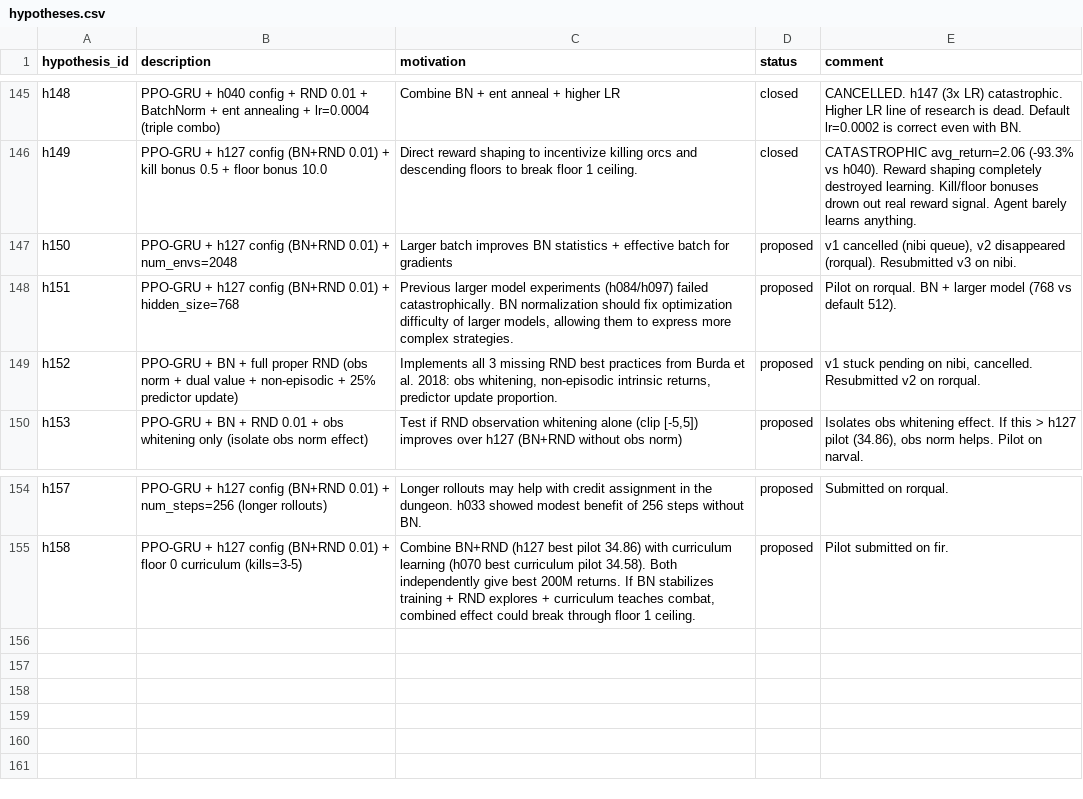
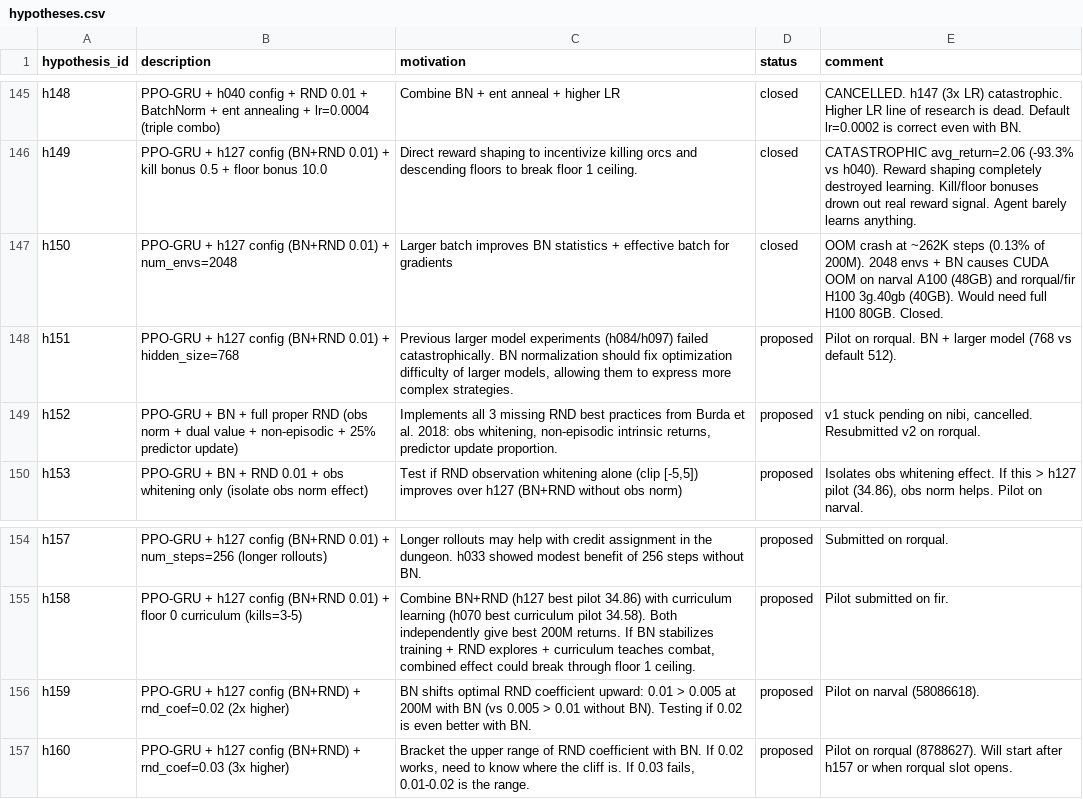
Before and after one commit to roger-creus/auto-craftax, a CSV file: results/hypotheses.csv, drawn as a sheet; only a part is shown, gaps mark what is left out.

```diff
--- a/results/hypotheses.csv
+++ b/results/hypotheses.csv
@@ -146,3 +146,3 @@ h148,PPO-GRU + h040 config + RND 0.01 + BatchNorm + ent annealing + lr=0.0004 (t
 h149,PPO-GRU + h127 config (BN+RND 0.01) + kill bonus 0.5 + floor bonus 10.0,Direct reward shaping to incentivize killing orcs and descending floors to break floor 1 ceiling.,closed,CATASTROPHIC avg_return=2.06 (-93.3% vs h040). Reward shaping completely destroyed learning. Kill/floor bonuses drown out real reward signal. Agent barely learns anything.
-h150,PPO-GRU + h127 config (BN+RND 0.01) + num_envs=2048,Larger batch improves BN statistics + effective batch for gradients,proposed,"v1 cancelled (nibi queue), v2 disappeared (rorqual). Resubmitted v3 on nibi."
+h150,PPO-GRU + h127 config (BN+RND 0.01) + num_envs=2048,Larger batch improves BN statistics + effective batch for gradients,closed,OOM crash at ~262K steps (0.13% of 200M). 2048 envs + BN causes CUDA OOM on narval A100 (48GB) and rorqual/fir H100 3g.40gb (40GB). Would need full H100 80GB. Closed.
 h151,PPO-GRU + h127 config (BN+RND 0.01) + hidden_size=768,"Previous larger model experiments (h084/h097) failed catastrophically. BN normalization should fix optimization difficulty of larger models, allowing them to express more complex strategies.",proposed,Pilot on rorqual. BN + larger model (768 vs default 512).
@@ -155 +155,3 @@ h157,PPO-GRU + h127 config (BN+RND 0.01) + num_steps=256 (longer rollouts),Longe
 h158,PPO-GRU + h127 config (BN+RND 0.01) + floor 0 curriculum (kills=3-5),"Combine BN+RND (h127 best pilot 34.86) with curriculum learning (h070 best curriculum pilot 34.58). Both independently give best 200M returns. If BN stabilizes training + RND explores + curriculum teaches combat, combined effect could break through floor 1 ceiling.",proposed,Pilot submitted on fir.
+h159,PPO-GRU + h127 config (BN+RND) + rnd_coef=0.02 (2x higher),BN shifts optimal RND coefficient upward: 0.01 > 0.005 at 200M with BN (vs 0.005 > 0.01 without BN). Testing if 0.02 is even better with BN.,proposed,Pilot on narval (58086618).
+h160,PPO-GRU + h127 config (BN+RND) + rnd_coef=0.03 (3x higher),"Bracket the upper range of RND coefficient with BN. If 0.02 works, need to know where the cliff is. If 0.03 fails, 0.01-0.02 is the range.",proposed,Pilot on rorqual (8788627). Will start after h157 or when rorqual slot opens.
```
Also changed, not shown: results/experiments.csv, 4 other files.
